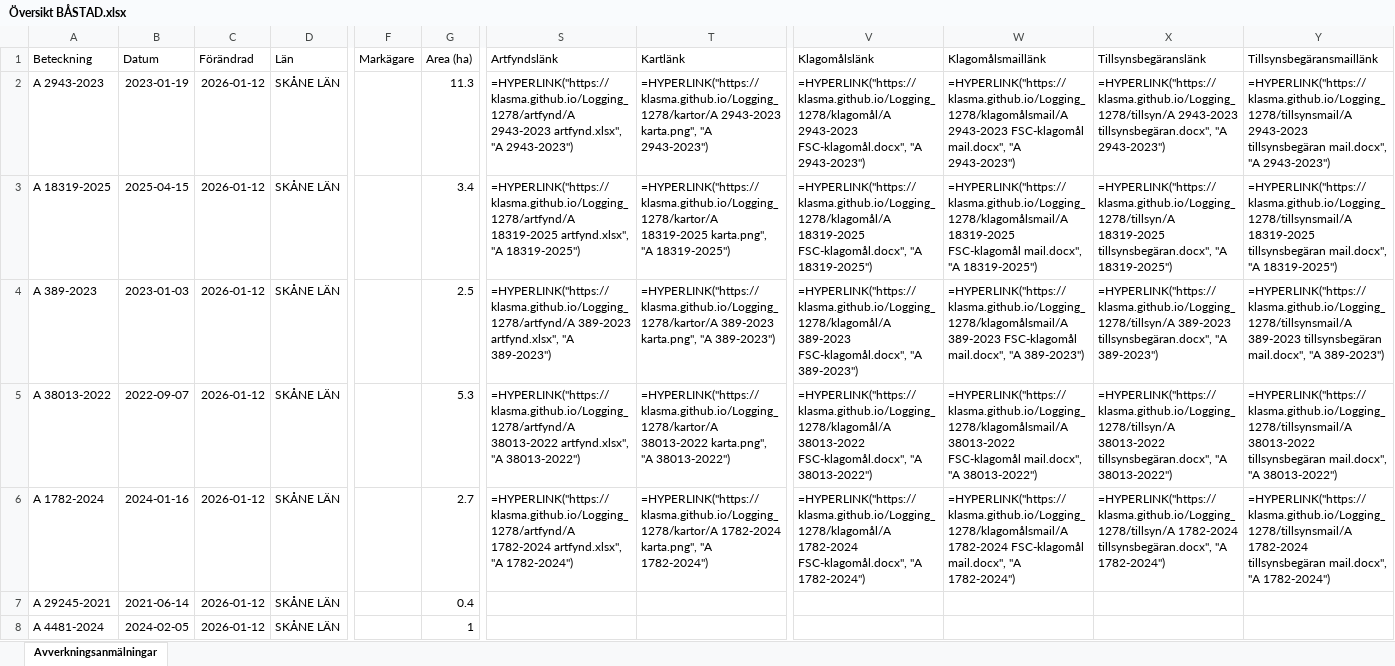
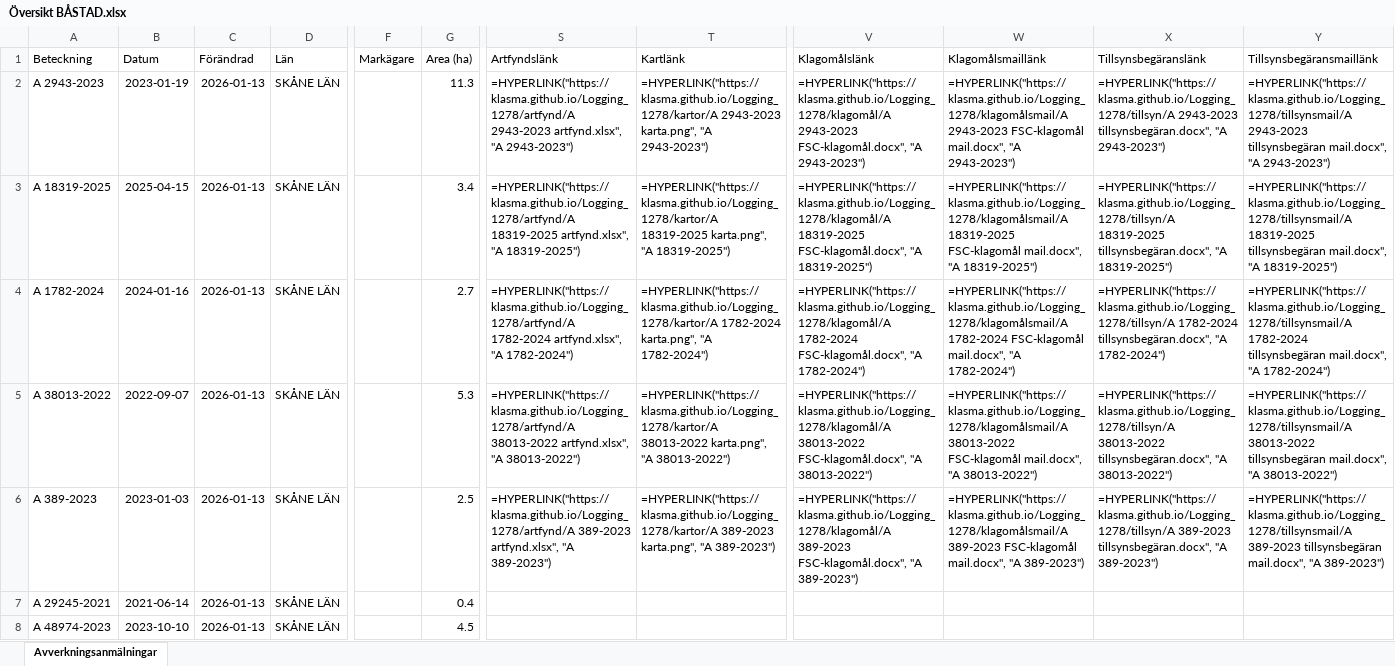
Before and after one commit to klasma/Logging_1278, an Excel workbook: Översikt BÅSTAD.xlsx, sheet Avverkningsanmälningar, drawn as a sheet; only a part is shown, gaps mark what is left out; values as stored, in another font and other column widths than the file's, no borders; formulas without a stored value are shown as written; the diff covers the shown part only; the diff names each change by its address in the sheet, - before the commit and + after, or states it on an @@ line.

```diff
--- a/Översikt BÅSTAD.xlsx (sheet Avverkningsanmälningar)
+++ b/Översikt BÅSTAD.xlsx (sheet Avverkningsanmälningar)
-C2:C8 (Förändrad): 2026-01-12
+C2:C8 (Förändrad): 2026-01-13
-A4 (Beteckning): A 389-2023
+A4 (Beteckning): A 1782-2024
-B4 (Datum): 2023-01-03
+B4 (Datum): 2024-01-16
-G4 (Area (ha)): 2.5
+G4 (Area (ha)): 2.7
-S4 (Artfyndslänk): =HYPERLINK("https://klasma.github.io/Logging_1278/artfynd/A 389-2023 artfynd.xlsx", "A 389-2023")
+S4 (Artfyndslänk): =HYPERLINK("https://klasma.github.io/Logging_1278/artfynd/A 1782-2024 artfynd.xlsx", "A 1782-2024")
-T4 (Kartlänk): =HYPERLINK("https://klasma.github.io/Logging_1278/kartor/A 389-2023 karta.png", "A 389-2023")
+T4 (Kartlänk): =HYPERLINK("https://klasma.github.io/Logging_1278/kartor/A 1782-2024 karta.png", "A 1782-2024")
-V4 (Klagomålslänk): =HYPERLINK("https://klasma.github.io/Logging_1278/klagomål/A 389-2023 FSC-klagomål.docx", "A 389-2023")
+V4 (Klagomålslänk): =HYPERLINK("https://klasma.github.io/Logging_1278/klagomål/A 1782-2024 FSC-klagomål.docx", "A 1782-2024")
-W4 (Klagomålsmaillänk): =HYPERLINK("https://klasma.github.io/Logging_1278/klagomålsmail/A 389-2023 FSC-klagomål mail.docx", "A 389-2023")
+W4 (Klagomålsmaillänk): =HYPERLINK("https://klasma.github.io/Logging_1278/klagomålsmail/A 1782-2024 FSC-klagomål mail.docx", "A 1782-2024")
-X4 (Tillsynsbegäranslänk): =HYPERLINK("https://klasma.github.io/Logging_1278/tillsyn/A 389-2023 tillsynsbegäran.docx", "A 389-2023")
+X4 (Tillsynsbegäranslänk): =HYPERLINK("https://klasma.github.io/Logging_1278/tillsyn/A 1782-2024 tillsynsbegäran.docx", "A 1782-2024")
-Y4 (Tillsynsbegäransmaillänk): =HYPERLINK("https://klasma.github.io/Logging_1278/tillsynsmail/A 389-2023 tillsynsbegäran mail.docx", "A 389-2023")
+Y4 (Tillsynsbegäransmaillänk): =HYPERLINK("https://klasma.github.io/Logging_1278/tillsynsmail/A 1782-2024 tillsynsbegäran mail.docx", "A 1782-2024")
-A6 (Beteckning): A 1782-2024
+A6 (Beteckning): A 389-2023
-B6 (Datum): 2024-01-16
+B6 (Datum): 2023-01-03
-G6 (Area (ha)): 2.7
+G6 (Area (ha)): 2.5
-S6 (Artfyndslänk): =HYPERLINK("https://klasma.github.io/Logging_1278/artfynd/A 1782-2024 artfynd.xlsx", "A 1782-2024")
+S6 (Artfyndslänk): =HYPERLINK("https://klasma.github.io/Logging_1278/artfynd/A 389-2023 artfynd.xlsx", "A 389-2023")
-T6 (Kartlänk): =HYPERLINK("https://klasma.github.io/Logging_1278/kartor/A 1782-2024 karta.png", "A 1782-2024")
+T6 (Kartlänk): =HYPERLINK("https://klasma.github.io/Logging_1278/kartor/A 389-2023 karta.png", "A 389-2023")
-V6 (Klagomålslänk): =HYPERLINK("https://klasma.github.io/Logging_1278/klagomål/A 1782-2024 FSC-klagomål.docx", "A 1782-2024")
+V6 (Klagomålslänk): =HYPERLINK("https://klasma.github.io/Logging_1278/klagomål/A 389-2023 FSC-klagomål.docx", "A 389-2023")
-W6 (Klagomålsmaillänk): =HYPERLINK("https://klasma.github.io/Logging_1278/klagomålsmail/A 1782-2024 FSC-klagomål mail.docx", "A 1782-2024")
+W6 (Klagomålsmaillänk): =HYPERLINK("https://klasma.github.io/Logging_1278/klagomålsmail/A 389-2023 FSC-klagomål mail.docx", "A 389-2023")
-X6 (Tillsynsbegäranslänk): =HYPERLINK("https://klasma.github.io/Logging_1278/tillsyn/A 1782-2024 tillsynsbegäran.docx", "A 1782-2024")
+X6 (Tillsynsbegäranslänk): =HYPERLINK("https://klasma.github.io/Logging_1278/tillsyn/A 389-2023 tillsynsbegäran.docx", "A 389-2023")
-Y6 (Tillsynsbegäransmaillänk): =HYPERLINK("https://klasma.github.io/Logging_1278/tillsynsmail/A 1782-2024 tillsynsbegäran mail.docx", "A 1782-2024")
+Y6 (Tillsynsbegäransmaillänk): =HYPERLINK("https://klasma.github.io/Logging_1278/tillsynsmail/A 389-2023 tillsynsbegäran mail.docx", "A 389-2023")
-A8 (Beteckning): A 4481-2024
+A8 (Beteckning): A 48974-2023
-B8 (Datum): 2024-02-05
+B8 (Datum): 2023-10-10
-G8 (Area (ha)): 1
+G8 (Area (ha)): 4.5
```
Also changed, not shown: 5 added rows, 5 removed rows and 54 edited cells elsewhere in this sheet, artfynd/A 1782-2024 artfynd.xlsx, artfynd/A 18319-2025 artfynd.xlsx, 29 other files.
